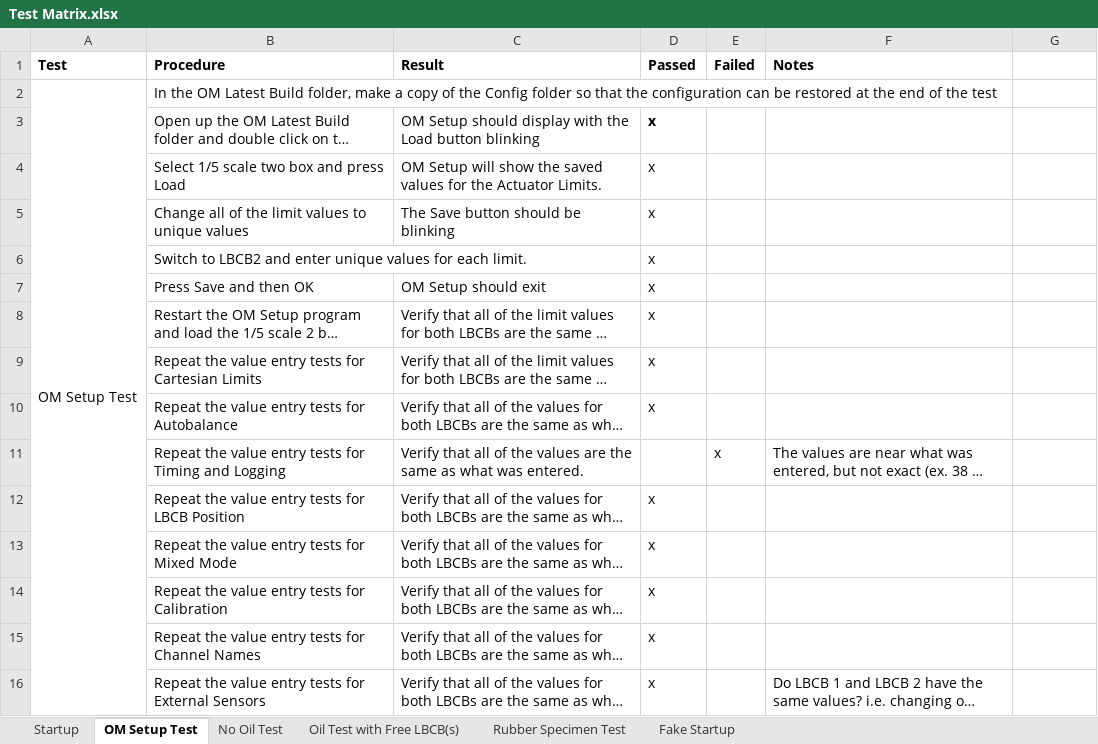
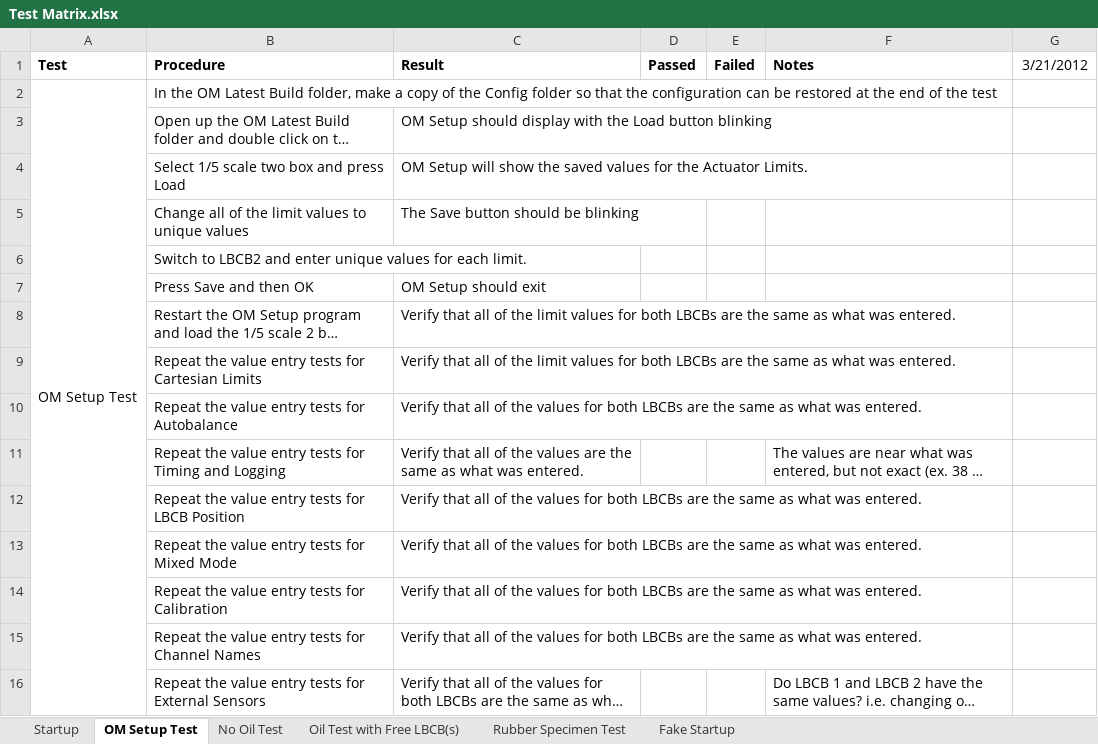
Before and after one commit to mbletzinger/lbcb-om, an Excel workbook: Test Matrix.xlsx, sheet OM Setup Test, drawn as a sheet; only a part is shown; long unchanged cells end in …; values as stored, in another font and other column widths than the file's, no borders; conditional formats not drawn; the diff covers the shown part only; the diff names each change by its address in the sheet, - before the commit and + after, or states it on an @@ line.

Commit message:
New force offset test

```diff
--- a/Test Matrix.xlsx (sheet OM Setup Test)
+++ b/Test Matrix.xlsx (sheet OM Setup Test)
-G1: (empty)
+G1: 3/21/2012
-D3:D10 (Passed): x
+D3:D10 (Passed): (empty)
-E11 (Failed): x
+E11 (Failed): (empty)
-D12:D16 (Passed): x
+D12:D16 (Passed): (empty)
```
Also changed, not shown: 17 edited cells elsewhere in this sheet, sheet No Oil Test, sheet Rubber Specimen Test, sheet Startup, sheet Oil Test with Free LBCB(s), sheet Fake Startup.
